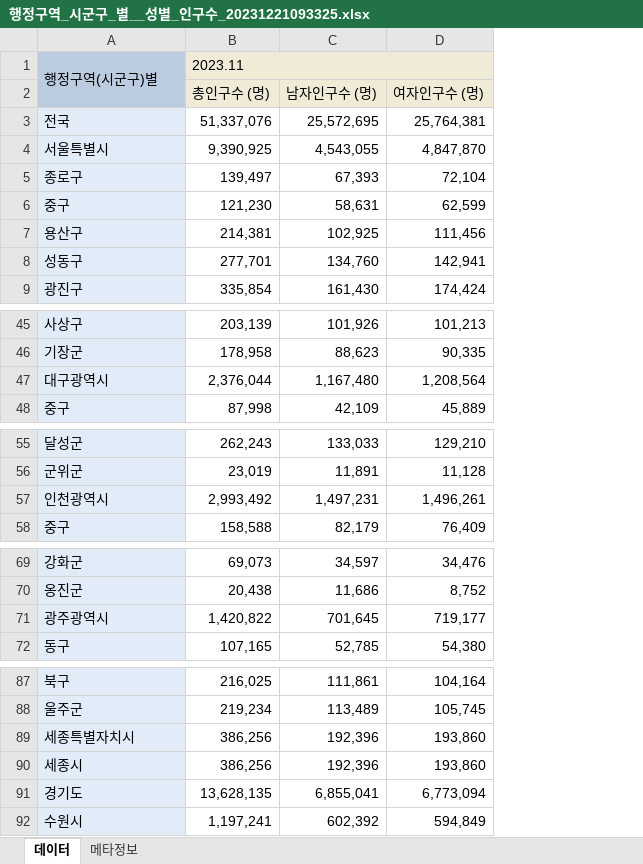
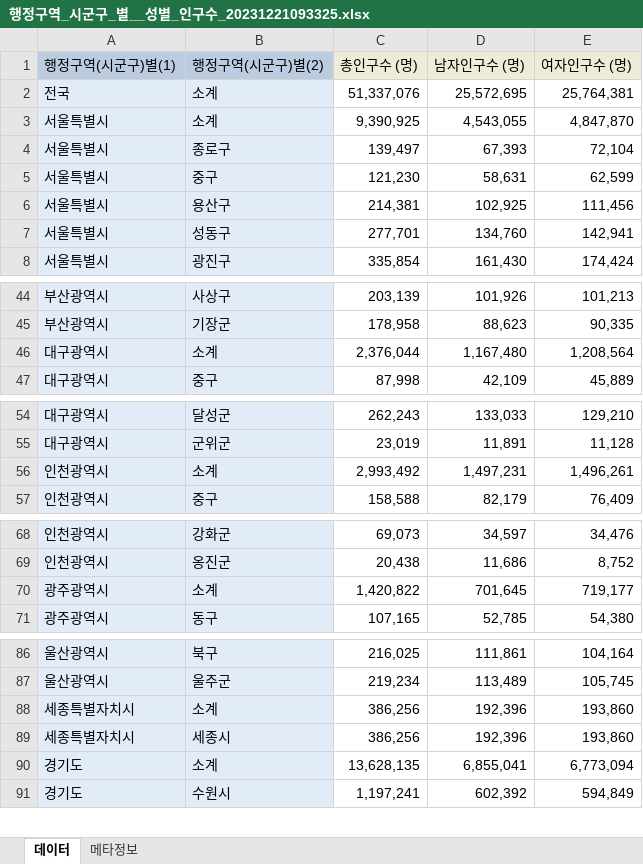
Before and after one commit to sonyuyoung/BigData, an Excel workbook: 3-지도맵통계/행정구역_시군구_별__성별_인구수_20231221093325.xlsx, sheet 데이터, drawn as a sheet; only a part is shown, gaps mark what is left out; values as stored, in another font and other column widths than the file's, no borders; charts and pictures not drawn; removed rows and columns are numbered as before the commit, all else as after; the diff covers the shown part only; the diff names each change by its address in the sheet, - before the commit and + after, or states it on an @@ line.

Commit message:
1교시 지도맵 시각화, 데이터 수집 kosis, 행정구역별 시군구 인구수 엑셀로 받기

```diff
--- a/3-지도맵통계/행정구역_시군구_별__성별_인구수_20231221093325.xlsx (sheet 데이터)
+++ b/3-지도맵통계/행정구역_시군구_별__성별_인구수_20231221093325.xlsx (sheet 데이터)
+column A (행정구역(시군구)별(1)), rows 2-8: 전국 | 서울특별시 | 서울특별시 | 서울특별시 | 서울특별시 | 서울특별시 | 서울특별시; rows 44-47: 부산광역시 | 부산광역시 | 대구광역시 | 대구광역시; rows 54-57: 대구광역시 | 대구광역시 | 인천광역시 | 인천광역시; rows 68-71: 인천광역시 | 인천광역시 | 광주광역시 | 광주광역시; rows 86-91: 울산광역시 | 울산광역시 | 세종특별자치시 | 세종특별자치시 | 경기도 | 경기도
-row 1: 행정구역(시군구)별 | 2023.11
-B1: (empty)
+B1: 행정구역(시군구)별(2)
-B1 fill: #F0EBD7
+B1 fill: #BCCCE0
-B2 (행정구역(시군구)별(2)): 전국
+B2 (행정구역(시군구)별(2)): 소계
-B3 (행정구역(시군구)별(2)): 서울특별시
+B3 (행정구역(시군구)별(2)): 소계
-B46 (행정구역(시군구)별(2)): 대구광역시
+B46 (행정구역(시군구)별(2)): 소계
-B56 (행정구역(시군구)별(2)): 인천광역시
+B56 (행정구역(시군구)별(2)): 소계
-B70 (행정구역(시군구)별(2)): 광주광역시
+B70 (행정구역(시군구)별(2)): 소계
-B88 (행정구역(시군구)별(2)): 세종특별자치시
+B88 (행정구역(시군구)별(2)): 소계
-B90 (행정구역(시군구)별(2)): 경기도
+B90 (행정구역(시군구)별(2)): 소계
```
Also changed, not shown: 7 edited cells elsewhere in this sheet, charts or pictures.
